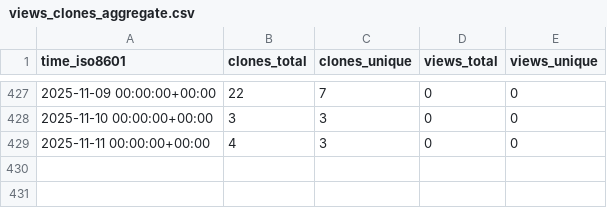
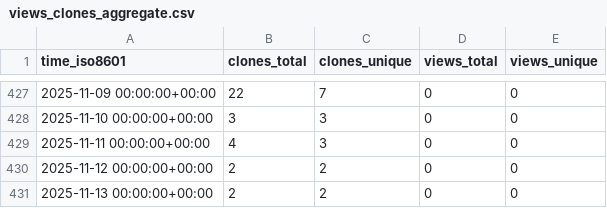
Before and after one commit to grp-bork/nevermore_profiler, a CSV file: grp-bork/nevermore_profiler/ghrs-data/views_clones_aggregate.csv, drawn as a sheet; only a part is shown, gaps mark what is left out.

```diff
--- a/grp-bork/nevermore_profiler/ghrs-data/views_clones_aggregate.csv
+++ b/grp-bork/nevermore_profiler/ghrs-data/views_clones_aggregate.csv
@@ -429 +429,3 @@ time_iso8601,clones_total,clones_unique,views_total,views_unique
 2025-11-11 00:00:00+00:00,4,3,0,0
+2025-11-12 00:00:00+00:00,2,2,0,0
+2025-11-13 00:00:00+00:00,2,2,0,0
```
Also changed, not shown: 1 other file.
